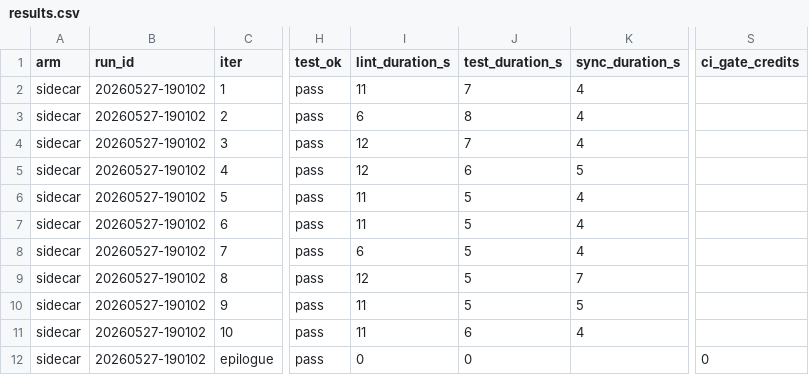
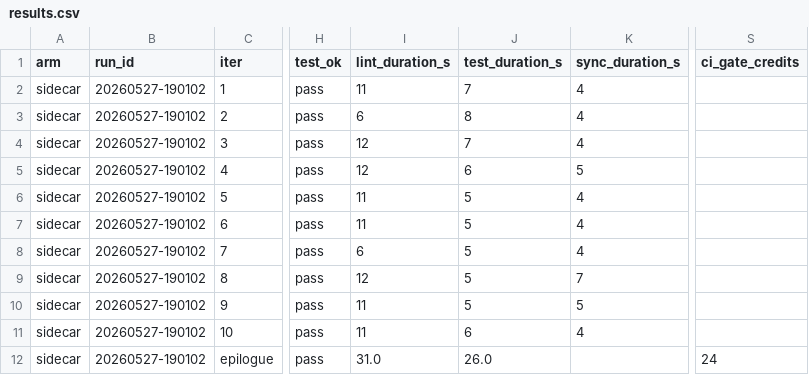
Before and after one commit to CircleCI-Public/chunk-cli, a CSV file: experiments/sidecar-race/results/20260527-190102/results.csv, drawn as a sheet; only a part is shown, gaps mark what is left out; the diff names each change by its address in the sheet, - before the commit and + after, or states it on an @@ line.

```diff
--- a/experiments/sidecar-race/results/20260527-190102/results.csv
+++ b/experiments/sidecar-race/results/20260527-190102/results.csv
-I12 (lint_duration_s): 0
+I12 (lint_duration_s): 31.0
-J12 (test_duration_s): 0
+J12 (test_duration_s): 26.0
-S12 (ci_gate_credits): 0
+S12 (ci_gate_credits): 24
```
Also changed, not shown: 3 other files.
